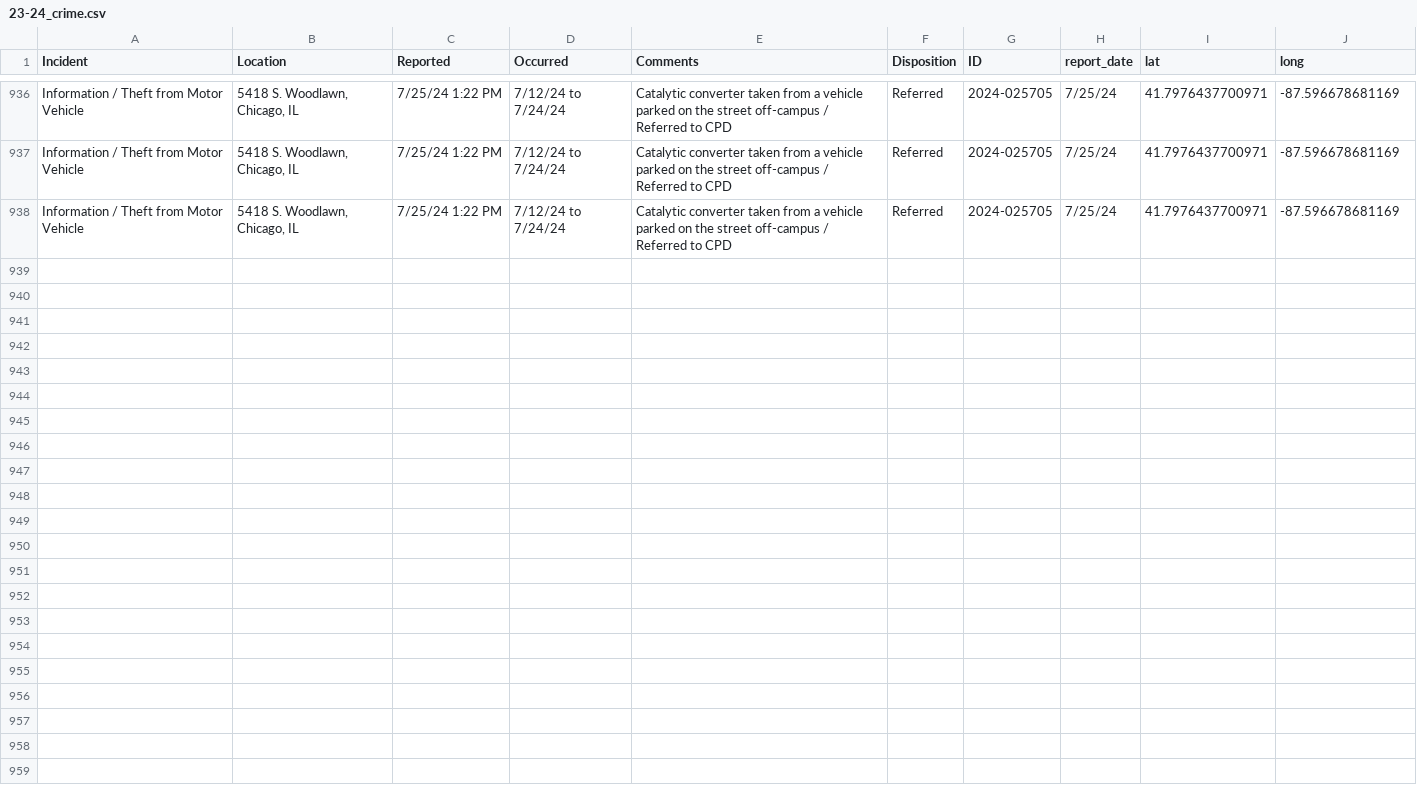
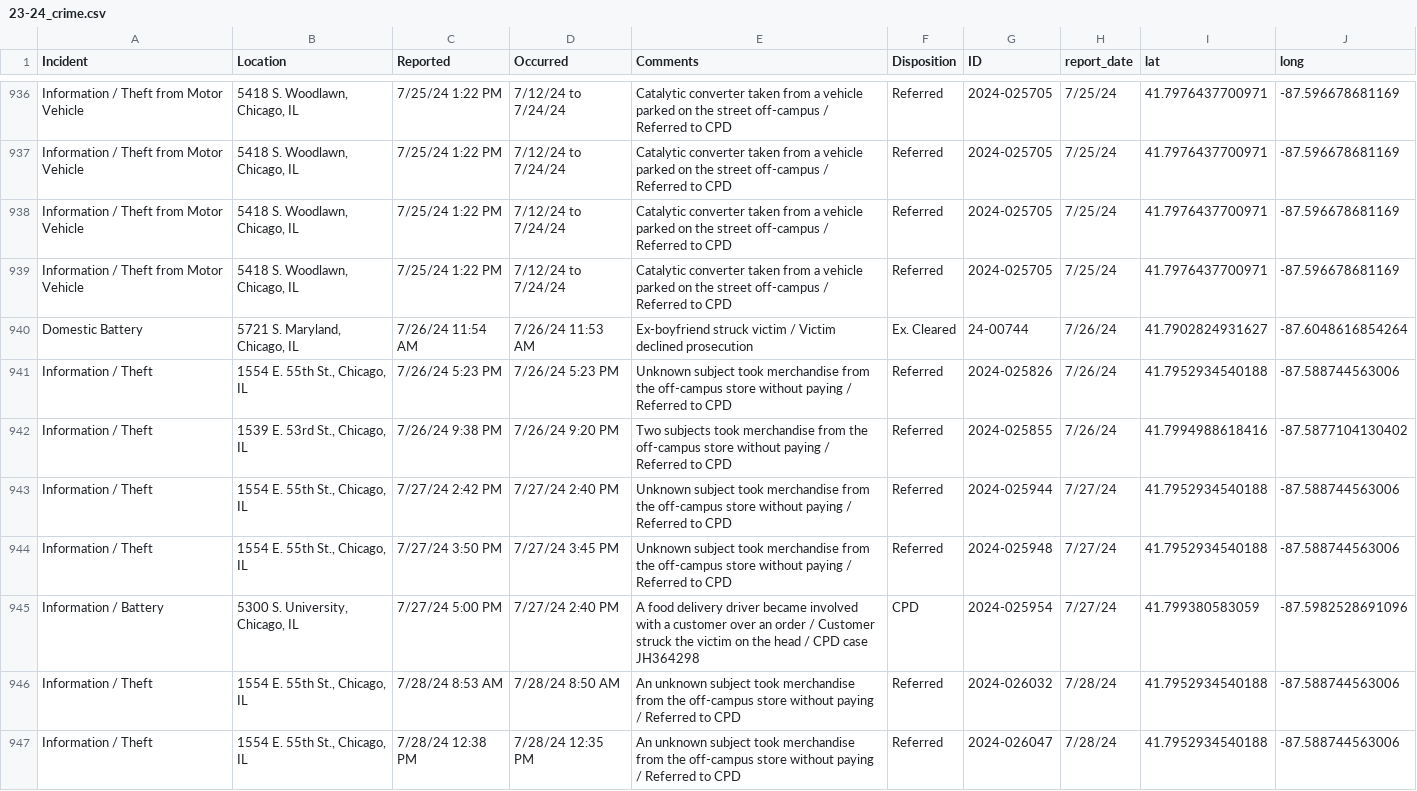
Before and after one commit to uchicago-crime/map, a CSV file: data/23-24_crime.csv, drawn as a sheet; only a part is shown, gaps mark what is left out.

```diff
--- a/data/23-24_crime.csv
+++ b/data/23-24_crime.csv
@@ -938 +938,10 @@
 "Information / Theft from Motor Vehicle","5418 S. Woodlawn, Chicago, IL","7/25/24 1:22 PM","7/12/24 to 7/24/24","Catalytic converter taken from a vehicle parked on the street off-campus / Referred to CPD","Referred","2024-025705","7/25/24",41.7976437700971,-87.596678681169
+"Information / Theft from Motor Vehicle","5418 S. Woodlawn, Chicago, IL","7/25/24 1:22 PM","7/12/24 to 7/24/24","Catalytic converter taken from a vehicle parked on the street off-campus / Referred to CPD","Referred","2024-025705","7/25/24",41.7976437700971,-87.596678681169
+"Domestic Battery","5721 S. Maryland, Chicago, IL","7/26/24 11:54 AM","7/26/24 11:53 AM","Ex-boyfriend struck victim / Victim declined prosecution","Ex. Cleared","24-00744","7/26/24",41.7902824931627,-87.6048616854264
+"Information / Theft","1554 E. 55th St., Chicago, IL","7/26/24 5:23 PM","7/26/24 5:23 PM","Unknown subject took merchandise from the off-campus store without paying / Referred to CPD","Referred","2024-025826","7/26/24",41.7952934540188,-87.588744563006
+"Information / Theft","1539 E. 53rd St., Chicago, IL","7/26/24 9:38 PM","7/26/24 9:20 PM","Two subjects took merchandise from the off-campus store without paying / Referred to CPD","Referred","2024-025855","7/26/24",41.7994988618416,-87.5877104130402
+"Information / Theft","1554 E. 55th St., Chicago, IL","7/27/24 2:42 PM","7/27/24 2:40 PM","Unknown subject took merchandise from the off-campus store without paying / Referred to CPD","Referred","2024-025944","7/27/24",41.7952934540188,-87.588744563006
+"Information / Theft","1554 E. 55th St., Chicago, IL","7/27/24 3:50 PM","7/27/24 3:45 PM","Unknown subject took merchandise from the off-campus store without paying / Referred to CPD","Referred","2024-025948","7/27/24",41.7952934540188,-87.588744563006
+"Information / Battery","5300 S. University, Chicago, IL","7/27/24 5:00 PM","7/27/24 2:40 PM","A food delivery driver became involved with a customer over an order / Customer struck the victim on the head / CPD case JH364298","CPD","2024-025954","7/27/24",41.799380583059,-87.5982528691096
+"Information / Theft","1554 E. 55th St., Chicago, IL","7/28/24 8:53 AM","7/28/24 8:50 AM","An unknown subject took merchandise from the off-campus store without paying / Referred to CPD","Referred","2024-026032","7/28/24",41.7952934540188,-87.588744563006
+"Information / Theft","1554 E. 55th St., Chicago, IL","7/28/24 12:38 PM","7/28/24 12:35 PM","An unknown subject took merchandise from the off-campus store without paying / Referred to CPD","Referred","2024-026047","7/28/24",41.7952934540188,-87.588744563006
```
Also changed, not shown: 1 other file.
